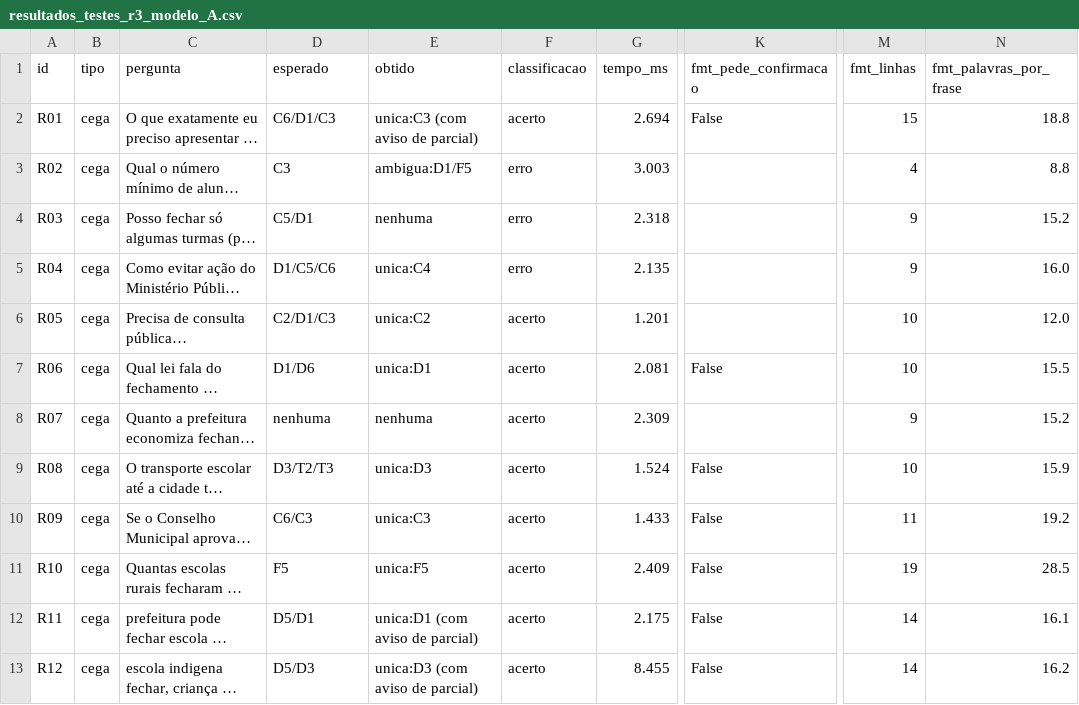
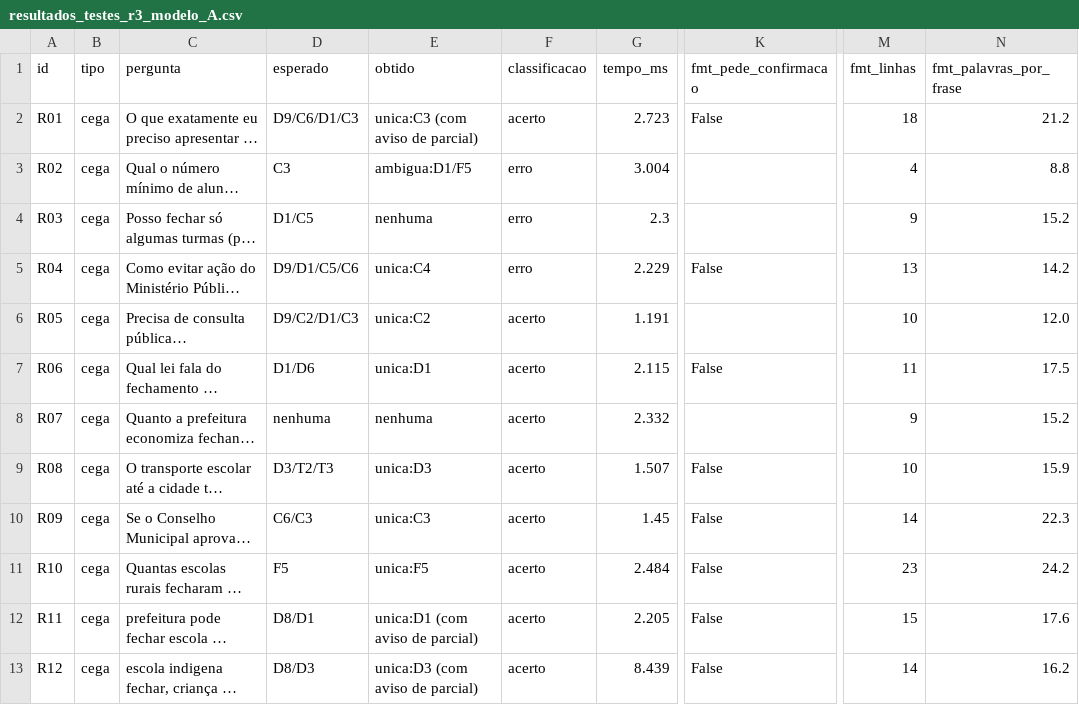
Before and after one commit to iurileao-hub/global-solution-citizentech, a CSV file: data/resultados_testes_r3_modelo_A.csv, drawn as a sheet; only a part is shown, gaps mark what is left out; long unchanged cells end in …; the diff covers the shown part only; the diff names each change by its address in the sheet, - before the commit and + after, or states it on an @@ line.

```diff
--- a/data/resultados_testes_r3_modelo_A.csv
+++ b/data/resultados_testes_r3_modelo_A.csv
-D2 (esperado): C6/D1/C3
+D2 (esperado): D9/C6/D1/C3
-G2 (tempo_ms): 2.694
+G2 (tempo_ms): 2.723
-M2 (fmt_linhas): 15
+M2 (fmt_linhas): 18
-N2 (fmt_palavras_por_frase): 18.8
+N2 (fmt_palavras_por_frase): 21.2
-G3 (tempo_ms): 3.003
+G3 (tempo_ms): 3.004
-D4 (esperado): C5/D1
+D4 (esperado): D1/C5
-G4 (tempo_ms): 2.318
+G4 (tempo_ms): 2.3
-D5 (esperado): D1/C5/C6
+D5 (esperado): D9/D1/C5/C6
-G5 (tempo_ms): 2.135
+G5 (tempo_ms): 2.229
-K5 (fmt_pede_confirmacao): (empty)
+K5 (fmt_pede_confirmacao): False
-M5 (fmt_linhas): 9
+M5 (fmt_linhas): 13
-N5 (fmt_palavras_por_frase): 16.0
+N5 (fmt_palavras_por_frase): 14.2
-D6 (esperado): C2/D1/C3
+D6 (esperado): D9/C2/D1/C3
-G6 (tempo_ms): 1.201
+G6 (tempo_ms): 1.191
-G7 (tempo_ms): 2.081
+G7 (tempo_ms): 2.115
-M7 (fmt_linhas): 10
+M7 (fmt_linhas): 11
-N7 (fmt_palavras_por_frase): 15.5
+N7 (fmt_palavras_por_frase): 17.5
-G8 (tempo_ms): 2.309
+G8 (tempo_ms): 2.332
-G9 (tempo_ms): 1.524
+G9 (tempo_ms): 1.507
-G10 (tempo_ms): 1.433
+G10 (tempo_ms): 1.45
-M10 (fmt_linhas): 11
+M10 (fmt_linhas): 14
-N10 (fmt_palavras_por_frase): 19.2
+N10 (fmt_palavras_por_frase): 22.3
-G11 (tempo_ms): 2.409
+G11 (tempo_ms): 2.484
-M11 (fmt_linhas): 19
+M11 (fmt_linhas): 23
-N11 (fmt_palavras_por_frase): 28.5
+N11 (fmt_palavras_por_frase): 24.2
-D12 (esperado): D5/D1
+D12 (esperado): D8/D1
-G12 (tempo_ms): 2.175
+G12 (tempo_ms): 2.205
-M12 (fmt_linhas): 14
+M12 (fmt_linhas): 15
-N12 (fmt_palavras_por_frase): 16.1
+N12 (fmt_palavras_por_frase): 17.6
-D13 (esperado): D5/D3
+D13 (esperado): D8/D3
-G13 (tempo_ms): 8.455
+G13 (tempo_ms): 8.439
```
Also changed, not shown: 137 edited cells elsewhere in this file, data/resultados_testes_cegas_modelo_A.csv, data/resultados_testes_cegas_modelo_B.csv, 18 other files.
